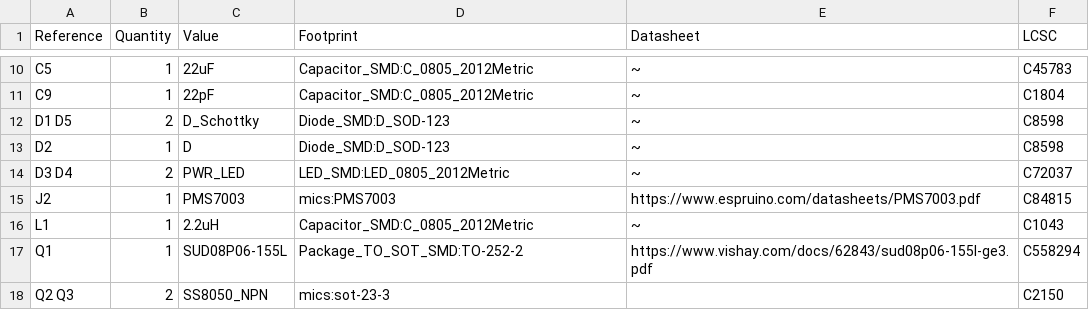
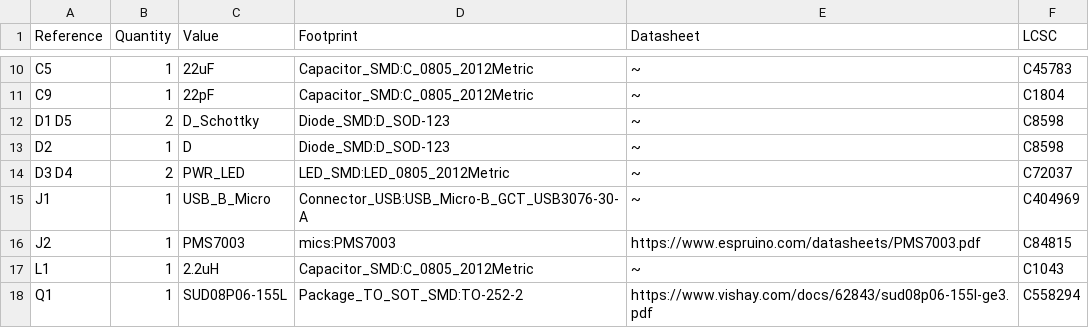
Before and after one commit to T3chy/ditaqm, a CSV file: boards/esp32/smbpcb/v0.0.4/bom.csv, drawn as a sheet; only a part is shown, gaps mark what is left out; the shorter side is filled out with more unchanged rows.

```diff
--- a/boards/esp32/smbpcb/v0.0.4/bom.csv
+++ b/boards/esp32/smbpcb/v0.0.4/bom.csv
@@ -14,2 +14,3 @@ D2 ,1,"D","Diode_SMD:D_SOD-123","~","C8598"
 D3 D4 ,2,"PWR_LED","LED_SMD:LED_0805_2012Metric","~","C72037"
+J1 ,1,"USB_B_Micro","Connector_USB:USB_Micro-B_GCT_USB3076-30-A","~","C404969"
 J2 ,1,"PMS7003","mics:PMS7003","https://www.espruino.com/datasheets/PMS7003.pdf","C84815 "
```
Also changed, not shown: 1 other file.
